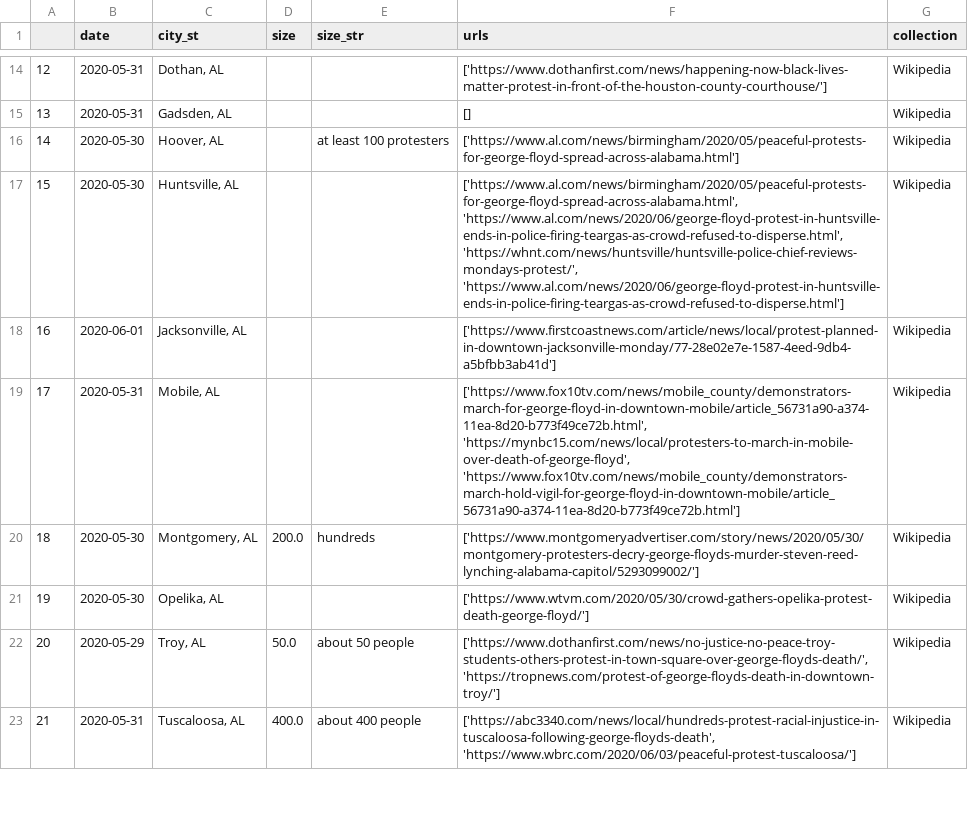
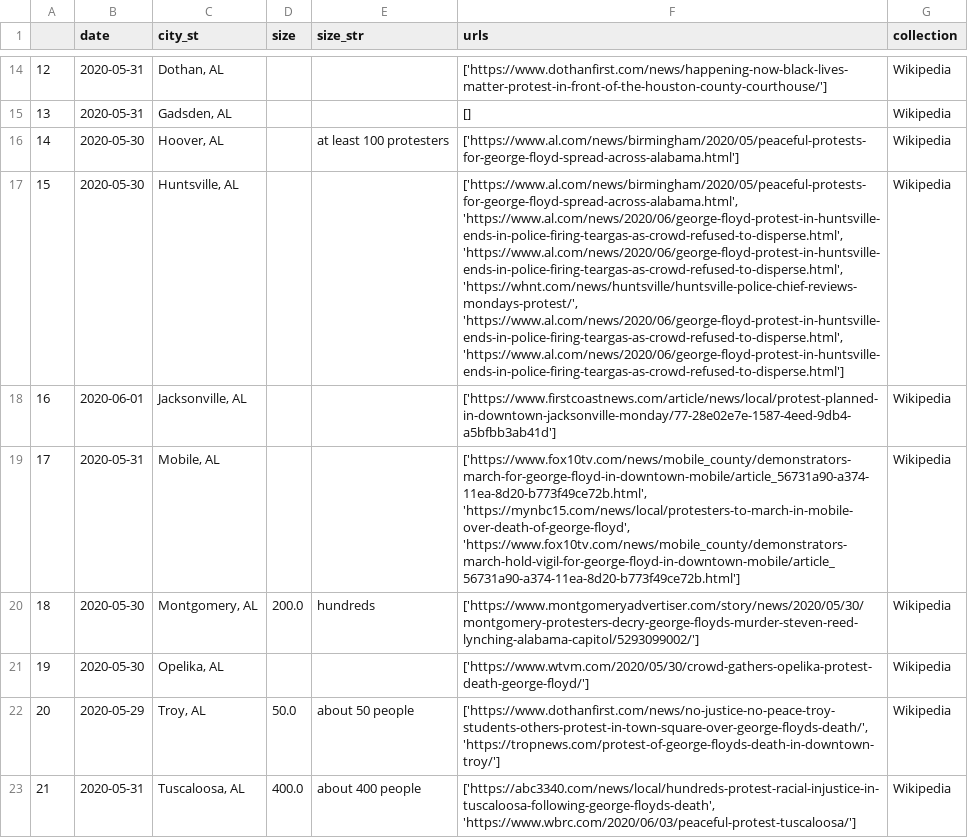
Before and after one commit to nealcaren/BLM-GFAABT, a CSV file: Notebooks/data/wiki_blm.csv, drawn as a sheet; only a part is shown, gaps mark what is left out; the diff covers the shown part only; the diff names each change by its address in the sheet, - before the commit and + after, or states it on an @@ line.

```diff
--- a/Notebooks/data/wiki_blm.csv
+++ b/Notebooks/data/wiki_blm.csv
-F17 (urls): ['https://www.al.com/news/birmingham/2020/05/peaceful-protests-for-george-floyd-spread-across-alabama.html', 'https://www.al.com/news/2020/06/george-floyd-protest-in-huntsville-ends-in-police-firing-teargas-as-crowd-refused-to-disperse.html', 'https://whnt.com/news/huntsville/huntsville-police-chief-reviews-mondays-protest/', 'https://www.al.com/news/2020/06/george-floyd-protest-in-huntsville-ends-in-police-firing-teargas-as-crowd-refused-to-disperse.html']
+F17 (urls): ['https://www.al.com/news/birmingham/2020/05/peaceful-protests-for-george-floyd-spread-across-alabama.html', 'https://www.al.com/news/2020/06/george-floyd-protest-in-huntsville-ends-in-police-firing-teargas-as-crowd-refused-to-disperse.html', 'https://www.al.com/news/2020/06/george-floyd-protest-in-huntsville-ends-in-police-firing-teargas-as-crowd-refused-to-disperse.html', 'https://whnt.com/news/huntsville/huntsville-police-chief-reviews-mondays-protest/', 'https://www.al.com/news/2020/06/george-floyd-protest-in-huntsville-ends-in-police-firing-teargas-as-crowd-refused-to-disperse.html', 'https://www.al.com/news/2020/06/george-floyd-protest-in-huntsville-ends-in-police-firing-teargas-as-crowd-refused-to-disperse.html']
```
Also changed, not shown: 4 added rows, 26 edited cells and row numbers in column A elsewhere in this file, Notebooks/cities.csv, Notebooks/data/Elephrame.csv, 7 other files.
